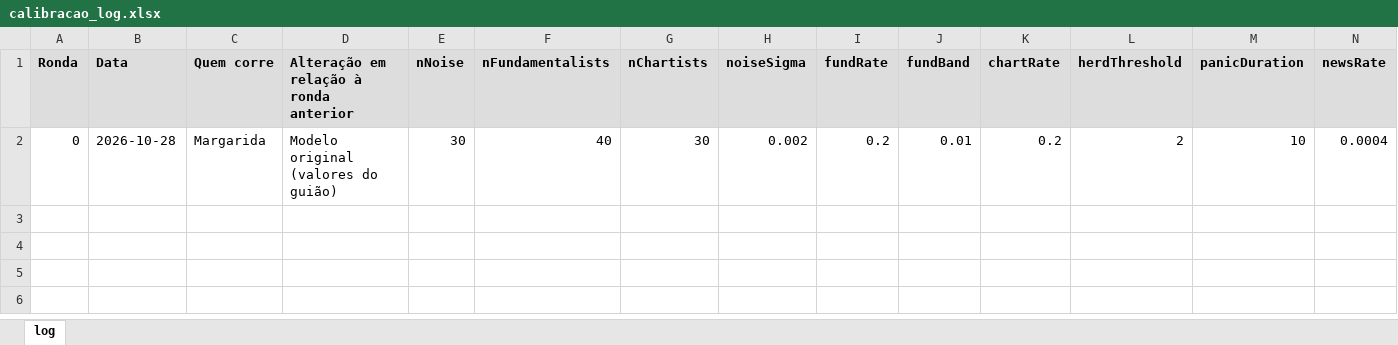
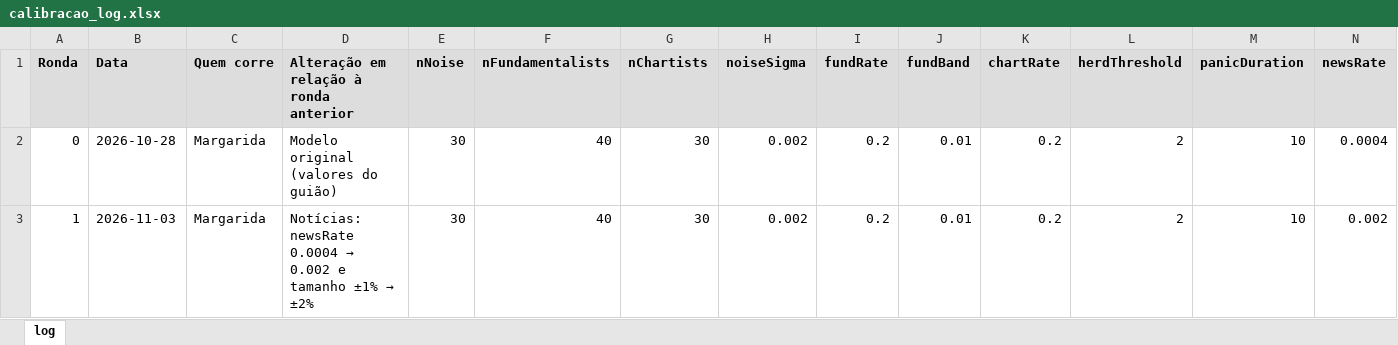
Before and after one commit to miguelleal13/sad-euronext-g2, an Excel workbook: data/processed/calibracao_log.xlsx, sheet log, drawn as a sheet; only a part is shown; values as stored, in another font and other column widths than the file's, no borders; rows hold the shown columns only; the diff names each change by its address in the sheet, - before the commit and + after, or states it on an @@ line.

Commit message:
João: ronda 1 da calibração

```diff
--- a/data/processed/calibracao_log.xlsx (sheet log)
+++ b/data/processed/calibracao_log.xlsx (sheet log)
+row 3: 1 | 2026-11-03 | Margarida | Notícias: newsRate 0.0004 → 0.002 e tamanho ±1% → ±2% | 30 | 40 | 30 | 0.002 | 0.2 | 0.01 | 0.2 | 2 | 10 | 0.002
```
Also changed, not shown: 1 other file.
